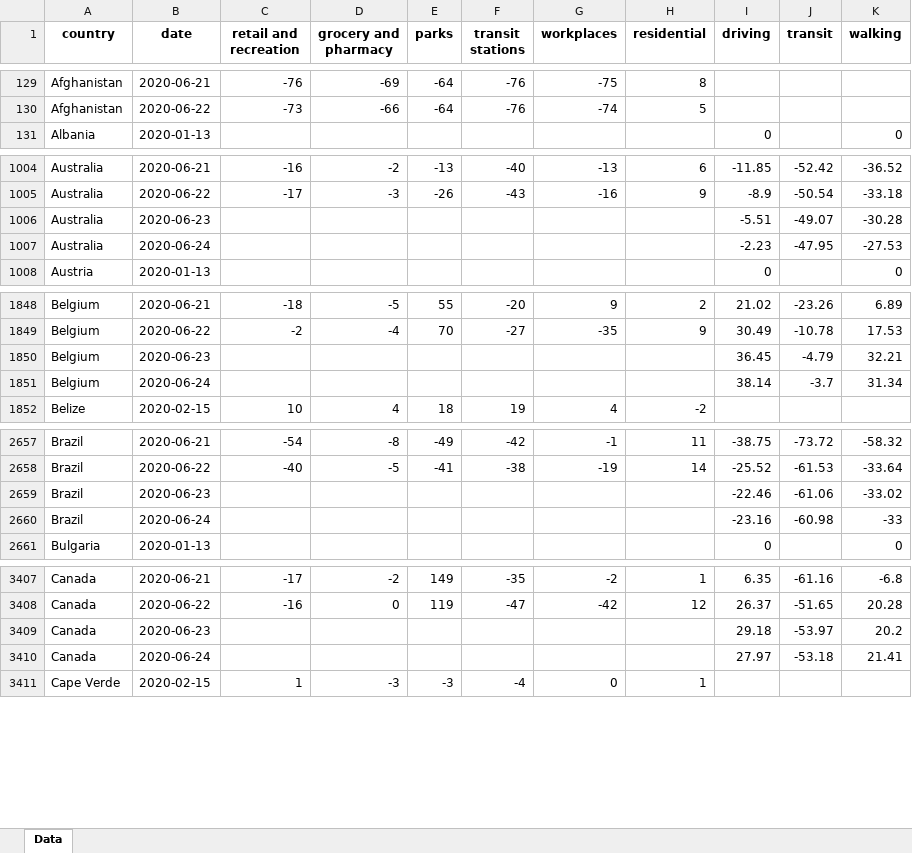
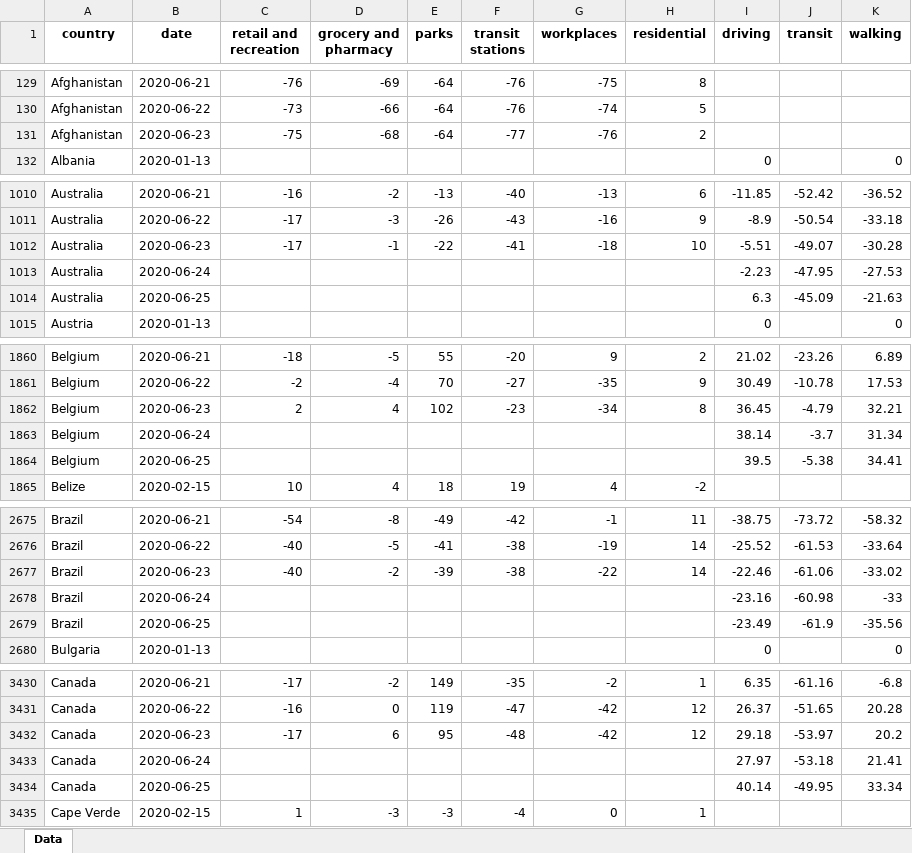
Before and after one commit to ActiveConclusion/COVID19_mobility, an Excel workbook: summary_reports/summary_report_countries.xlsx, sheet Data, drawn as a sheet; only a part is shown, gaps mark what is left out; values as stored, in another font and other column widths than the file's, no borders; addresses are those after the commit; the diff covers the shown part only; the diff names each change by its address in the sheet, - before the commit and + after, or states it on an @@ line.

```diff
--- a/summary_reports/summary_report_countries.xlsx (sheet Data)
+++ b/summary_reports/summary_report_countries.xlsx (sheet Data)
+row 131: Afghanistan | 2020-06-23 | -75 | -68 | -64 | -77 | -76 | 2
-C1012 (retail and recreation): (empty)
+C1012 (retail and recreation): -17
-D1012 (grocery and pharmacy): (empty)
+D1012 (grocery and pharmacy): -1
-E1012 (parks): (empty)
+E1012 (parks): -22
-F1012 (transit stations): (empty)
+F1012 (transit stations): -41
-G1012 (workplaces): (empty)
+G1012 (workplaces): -18
-H1012 (residential): (empty)
+H1012 (residential): 10
+row 1014: Australia | 2020-06-25 |  |  |  |  |  |  | 6.3 | -45.09 | -21.63
-C1862 (retail and recreation): (empty)
+C1862 (retail and recreation): 2
-D1862 (grocery and pharmacy): (empty)
+D1862 (grocery and pharmacy): 4
-E1862 (parks): (empty)
+E1862 (parks): 102
-F1862 (transit stations): (empty)
+F1862 (transit stations): -23
-G1862 (workplaces): (empty)
+G1862 (workplaces): -34
-H1862 (residential): (empty)
+H1862 (residential): 8
+row 1864: Belgium | 2020-06-25 |  |  |  |  |  |  | 39.5 | -5.38 | 34.41
-C2677 (retail and recreation): (empty)
+C2677 (retail and recreation): -40
-D2677 (grocery and pharmacy): (empty)
+D2677 (grocery and pharmacy): -2
-E2677 (parks): (empty)
+E2677 (parks): -39
-F2677 (transit stations): (empty)
+F2677 (transit stations): -38
-G2677 (workplaces): (empty)
+G2677 (workplaces): -22
-H2677 (residential): (empty)
+H2677 (residential): 14
+row 2679: Brazil | 2020-06-25 |  |  |  |  |  |  | -23.49 | -61.9 | -35.56
-C3432 (retail and recreation): (empty)
+C3432 (retail and recreation): -17
-D3432 (grocery and pharmacy): (empty)
+D3432 (grocery and pharmacy): 6
-E3432 (parks): (empty)
+E3432 (parks): 95
-F3432 (transit stations): (empty)
+F3432 (transit stations): -48
-G3432 (workplaces): (empty)
+G3432 (workplaces): -42
-H3432 (residential): (empty)
+H3432 (residential): 12
+row 3434: Canada | 2020-06-25 |  |  |  |  |  |  | 40.14 | -49.95 | 33.34
```
Also changed, not shown: 133 added rows and 336 edited cells elsewhere in this sheet, 9 other files.
